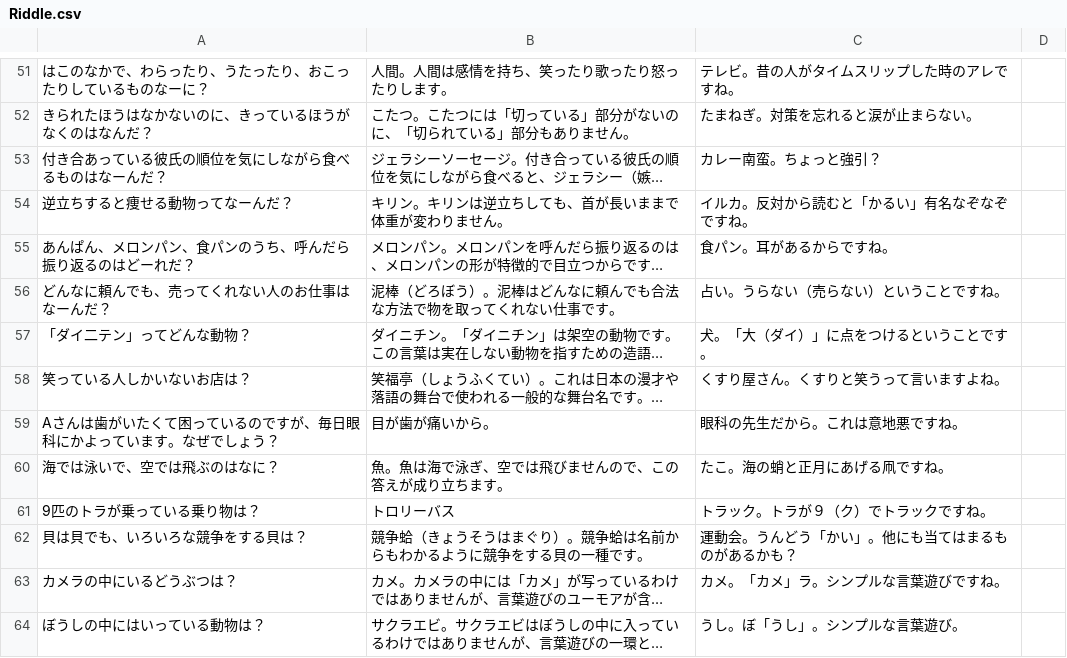
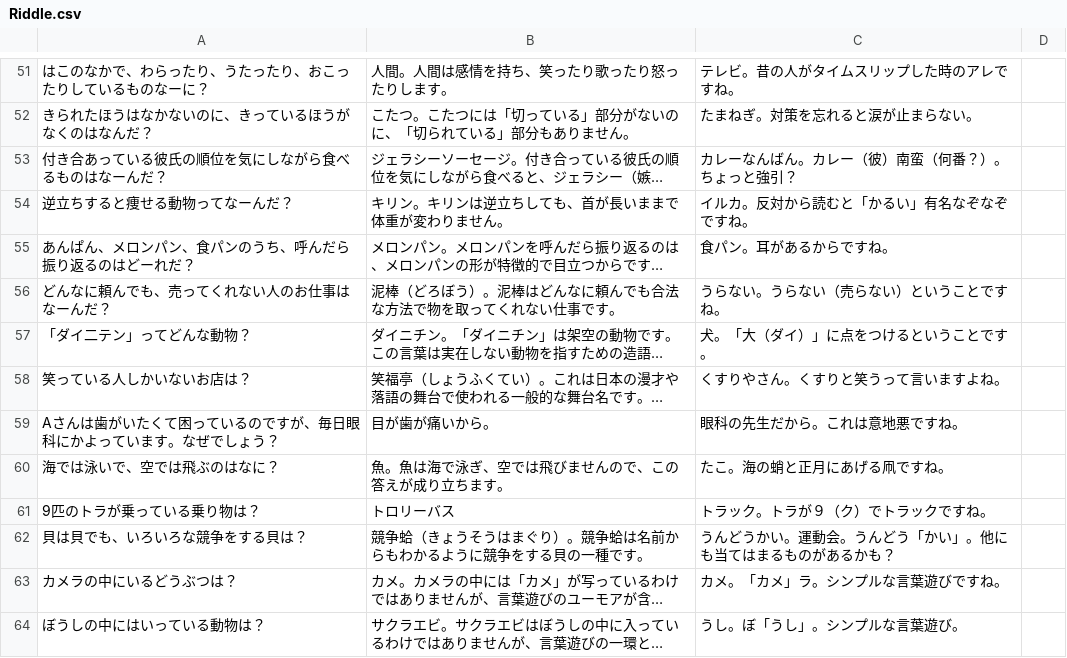
Before and after one commit to carrot-99/AiRiddleApp, a CSV file: AiRiddleApp/Data/Riddle.csv, drawn as a sheet; only a part is shown, gaps mark what is left out; long unchanged cells end in …; the diff covers the shown part only; the diff names each change by its address in the sheet, - before the commit and + after, or states it on an @@ line.

```diff
--- a/AiRiddleApp/Data/Riddle.csv
+++ b/AiRiddleApp/Data/Riddle.csv
-C53: カレー南蛮。ちょっと強引？
+C53: カレーなんばん。カレー（彼）南蛮（何番？）。ちょっと強引？
-C56: 占い。うらない（売らない）ということですね。
+C56: うらない。うらない（売らない）ということですね。
-C58: くすり屋さん。くすりと笑うって言いますよね。
+C58: くすりやさん。くすりと笑うって言いますよね。
-C62: 運動会。うんどう「かい」。他にも当てはまるものがあるかも？
+C62: うんどうかい。運動会。うんどう「かい」。他にも当てはまるものがあるかも？
```
Also changed, not shown: 4 edited cells elsewhere in this file, 5 other files.
